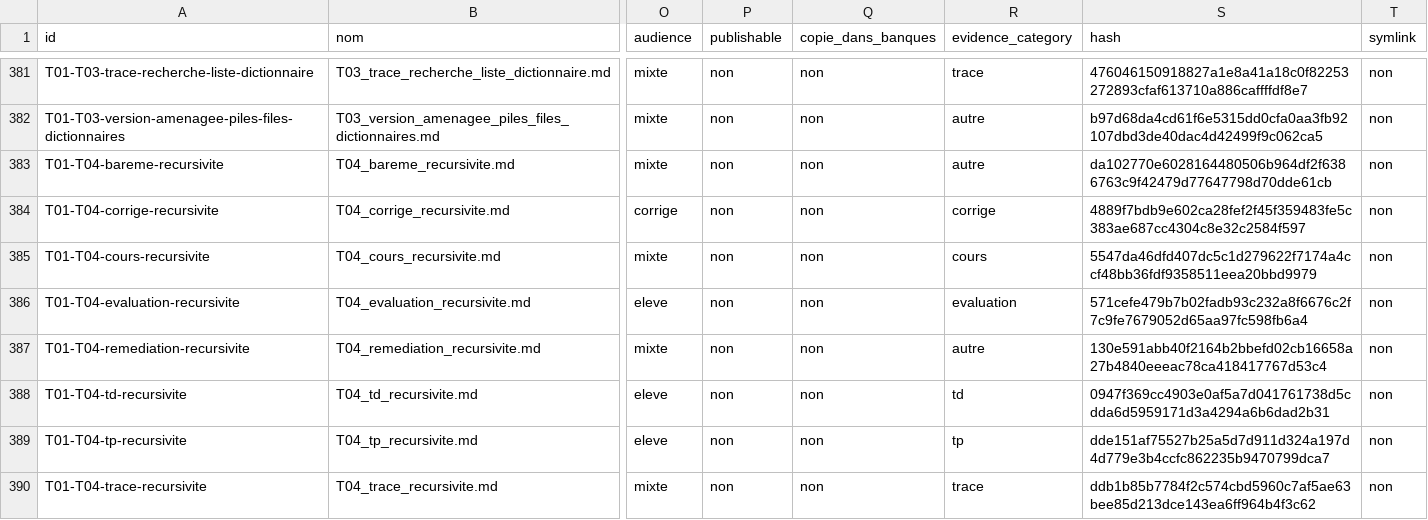
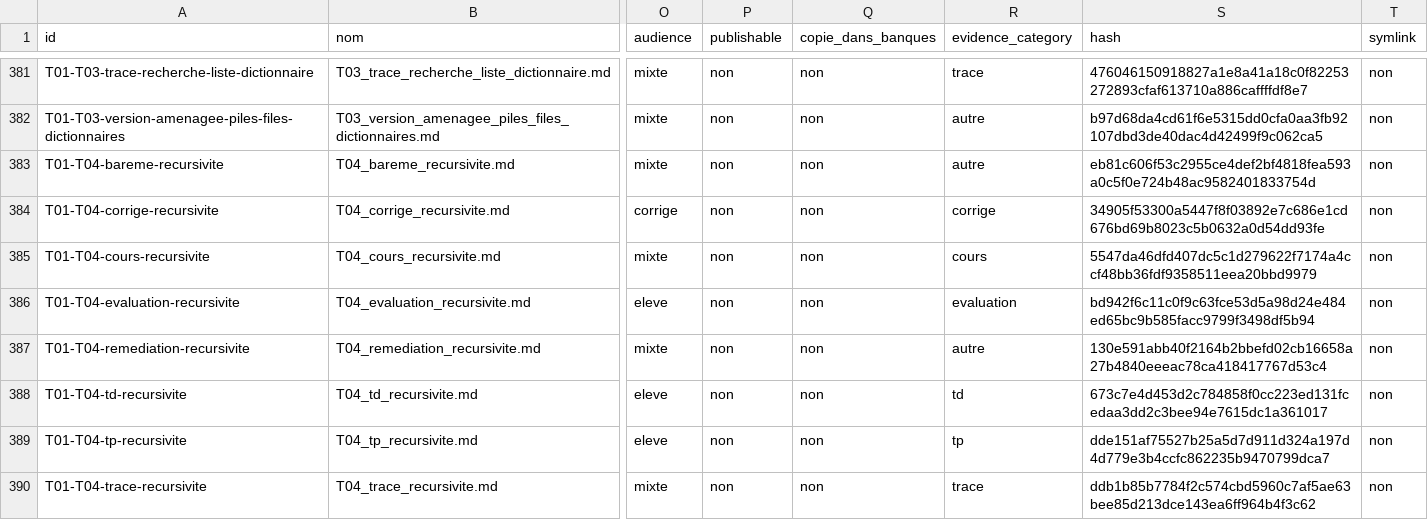
Before and after one commit to cyranoaladin/NSI, a CSV file: manifest.csv, drawn as a sheet; only a part is shown, gaps mark what is left out; the diff names each change by its address in the sheet, - before the commit and + after, or states it on an @@ line.

```diff
--- a/manifest.csv
+++ b/manifest.csv
-S383 (hash): da102770e6028164480506b964df2f6386763c9f42479d77647798d70dde61cb
+S383 (hash): eb81c606f53c2955ce4def2bf4818fea593a0c5f0e724b48ac9582401833754d
-S384 (hash): 4889f7bdb9e602ca28fef2f45f359483fe5c383ae687cc4304c8e32c2584f597
+S384 (hash): 34905f53300a5447f8f03892e7c686e1cd676bd69b8023c5b0632a0d54dd93fe
-S386 (hash): 571cefe479b7b02fadb93c232a8f6676c2f7c9fe7679052d65aa97fc598fb6a4
+S386 (hash): bd942f6c11c0f9c63fce53d5a98d24e484ed65bc9b585facc9799f3498df5b94
-S388 (hash): 0947f369cc4903e0af5a7d041761738d5cdda6d5959171d3a4294a6b6dad2b31
+S388 (hash): 673c7e4d453d2c784858f0cc223ed131fcedaa3dd2c3bee94e7615dc1a361017
```
Also changed, not shown: manifest_tooling.csv, 2 other files.
